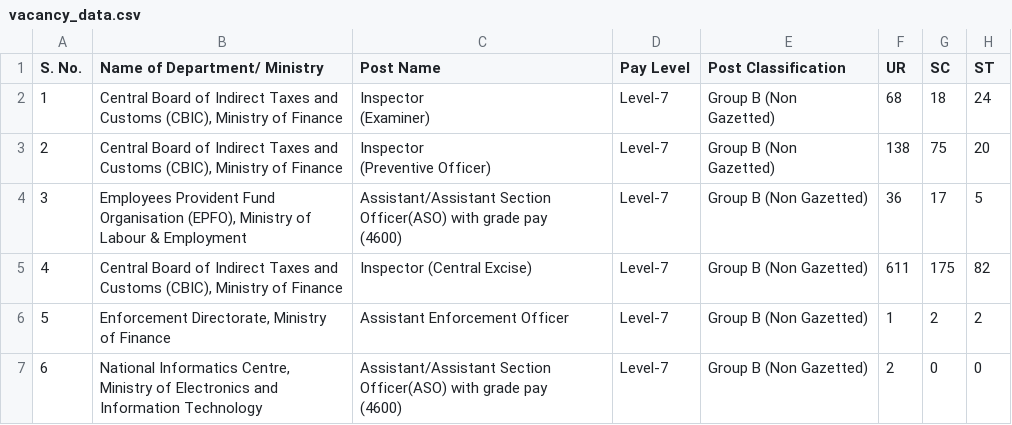
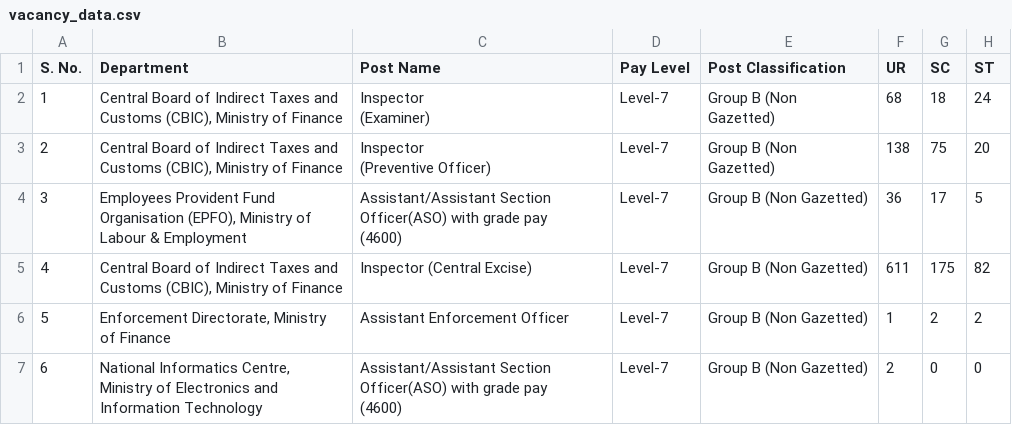
Before and after one commit to ruhelaraju/SSC-CGL-New, a CSV file: vacancy_data.csv, drawn as a sheet; only a part is shown; the diff names each change by its address in the sheet, - before the commit and + after, or states it on an @@ line.

Commit message:
Update vacancy_data.csv

```diff
--- a/vacancy_data.csv
+++ b/vacancy_data.csv
-B1: Name of Department/ Ministry
+B1: Department
```
